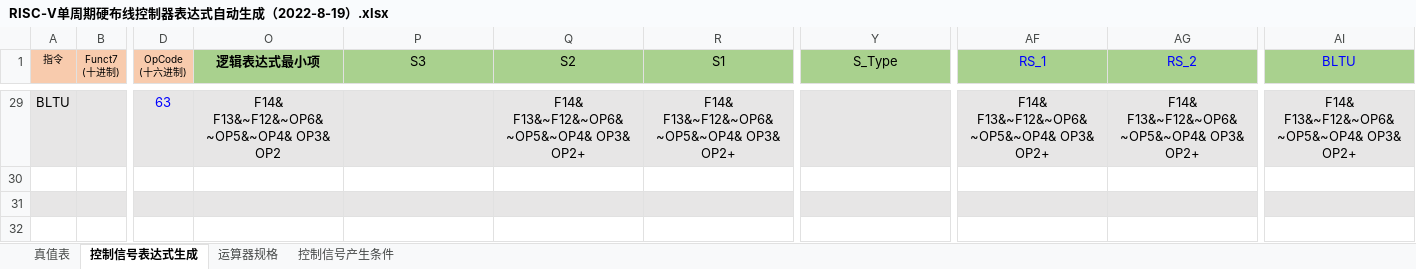
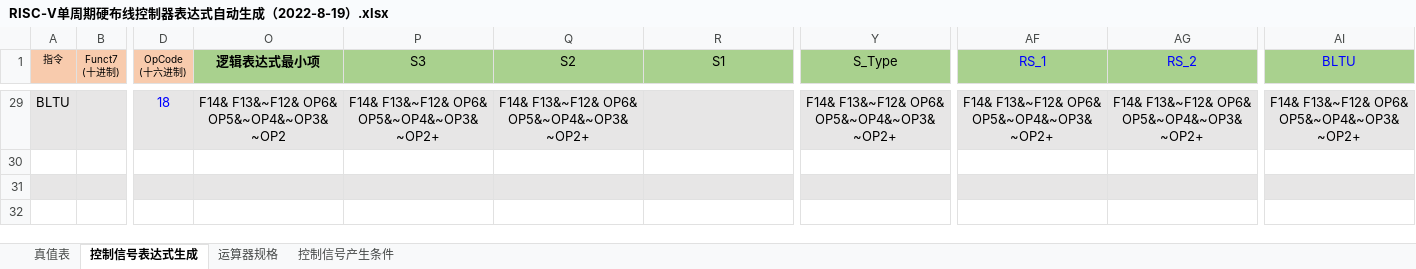
Before and after one commit to Sanstoolow0513/HUST_CS_EXP, an Excel workbook: hust-cscons-design/hust-cscons-design/cpu21-riscv/RISC-V单周期硬布线控制器表达式自动生成（2022-8-19）.xlsx, sheet 控制信号表达式生成, drawn as a sheet; only a part is shown, gaps mark what is left out; values as stored, in another font and other column widths than the file's, no borders; charts and pictures and conditional formats not drawn; the diff covers the shown part only; the diff names each change by its address in the sheet, - before the commit and + after, or states it on an @@ line.

```diff
--- a/hust-cscons-design/hust-cscons-design/cpu21-riscv/RISC-V单周期硬布线控制器表达式自动生成（2022-8-19）.xlsx (sheet 控制信号表达式生成)
+++ b/hust-cscons-design/hust-cscons-design/cpu21-riscv/RISC-V单周期硬布线控制器表达式自动生成（2022-8-19）.xlsx (sheet 控制信号表达式生成)
-D29 (OpCode (十六进制)): 63
+D29 (OpCode (十六进制)): 18
-O29 (逻辑表达式最小项): F14& F13&~F12&~OP6&~OP5&~OP4& OP3& OP2
+O29 (逻辑表达式最小项): F14& F13&~F12& OP6& OP5&~OP4&~OP3&~OP2
-P29 (S3): (empty)
+P29 (S3): F14& F13&~F12& OP6& OP5&~OP4&~OP3&~OP2+
-Q29 (S2): F14& F13&~F12&~OP6&~OP5&~OP4& OP3& OP2+
+Q29 (S2): F14& F13&~F12& OP6& OP5&~OP4&~OP3&~OP2+
-R29 (S1): F14& F13&~F12&~OP6&~OP5&~OP4& OP3& OP2+
+R29 (S1): (empty)
-Y29 (S_Type): (empty)
+Y29 (S_Type): F14& F13&~F12& OP6& OP5&~OP4&~OP3&~OP2+
-AF29 (RS_1): F14& F13&~F12&~OP6&~OP5&~OP4& OP3& OP2+
+AF29 (RS_1): F14& F13&~F12& OP6& OP5&~OP4&~OP3&~OP2+
-AG29 (RS_2): F14& F13&~F12&~OP6&~OP5&~OP4& OP3& OP2+
+AG29 (RS_2): F14& F13&~F12& OP6& OP5&~OP4&~OP3&~OP2+
-AI29 (BLTU): F14& F13&~F12&~OP6&~OP5&~OP4& OP3& OP2+
+AI29 (BLTU): F14& F13&~F12& OP6& OP5&~OP4&~OP3&~OP2+
```
Also changed, not shown: 51 edited cells elsewhere in this sheet, sheet 真值表, hidden cells, 5 other files.
